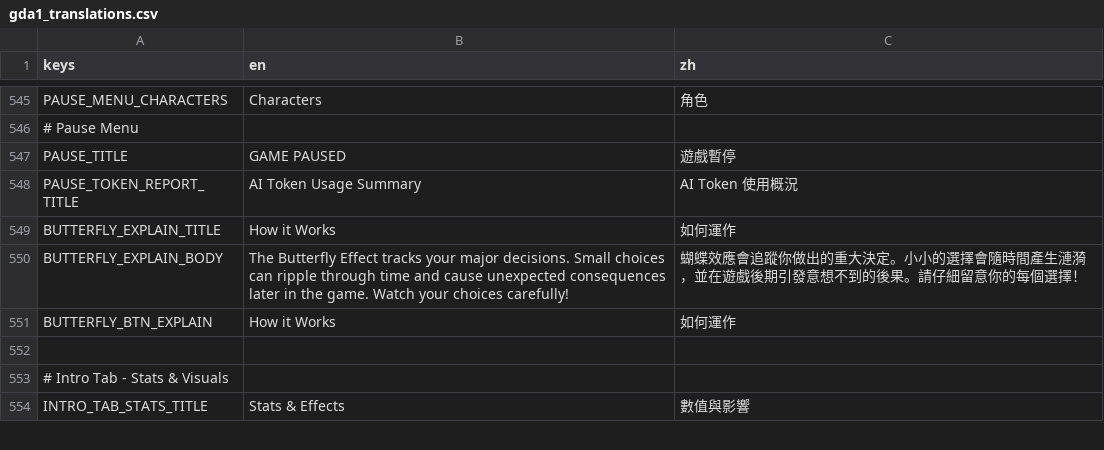
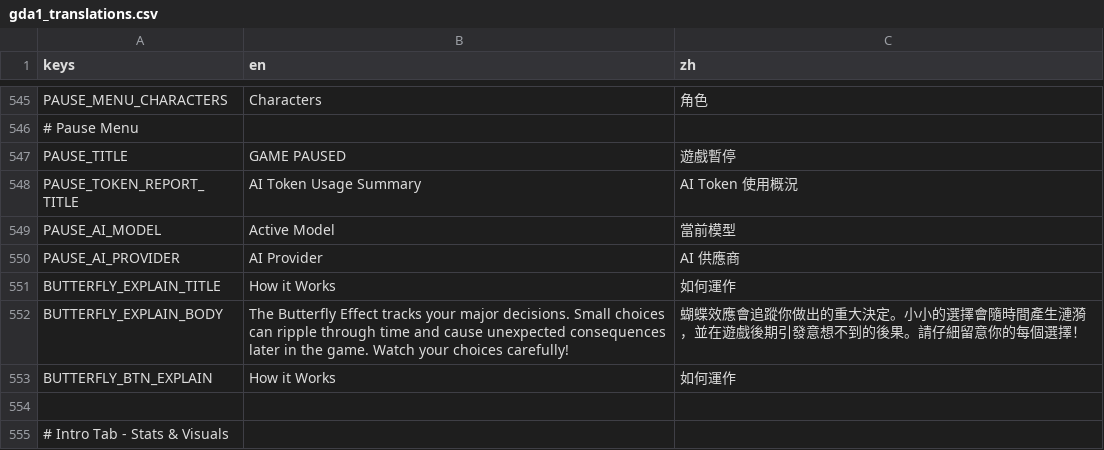
Before and after one commit to dundd2/Final-Year-Project, a CSV file: 1.Codebase/localization/gda1_translations.csv, drawn as a sheet; only a part is shown, gaps mark what is left out; the shorter side is filled out with more unchanged rows.

```diff
--- a/1.Codebase/localization/gda1_translations.csv
+++ b/1.Codebase/localization/gda1_translations.csv
@@ -664,2 +664,4 @@ PAUSE_TITLE,GAME PAUSED,遊戲暫停
 PAUSE_TOKEN_REPORT_TITLE,AI Token Usage Summary,AI Token 使用概況
+PAUSE_AI_MODEL,Active Model,當前模型
+PAUSE_AI_PROVIDER,AI Provider,AI 供應商
 BUTTERFLY_EXPLAIN_TITLE,How it Works,如何運作
```
Also changed, not shown: 1.Codebase/localization/gda1_translations_comprehensive.csv, 25 other files.
